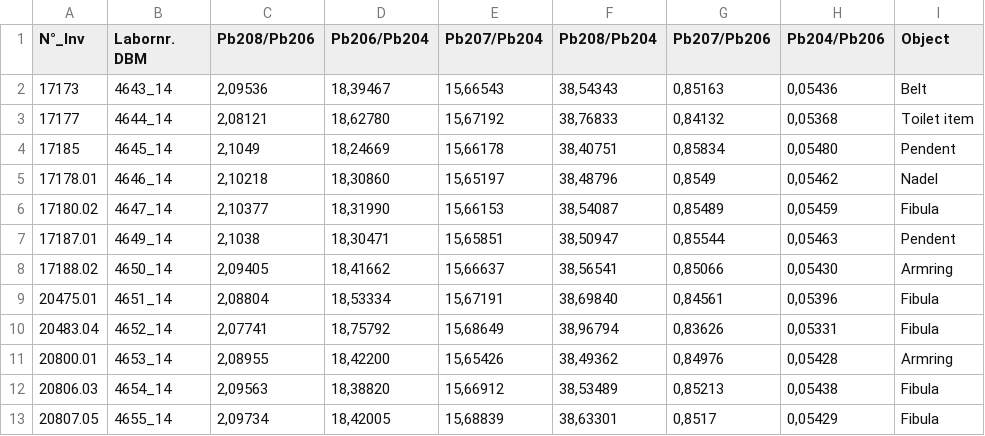
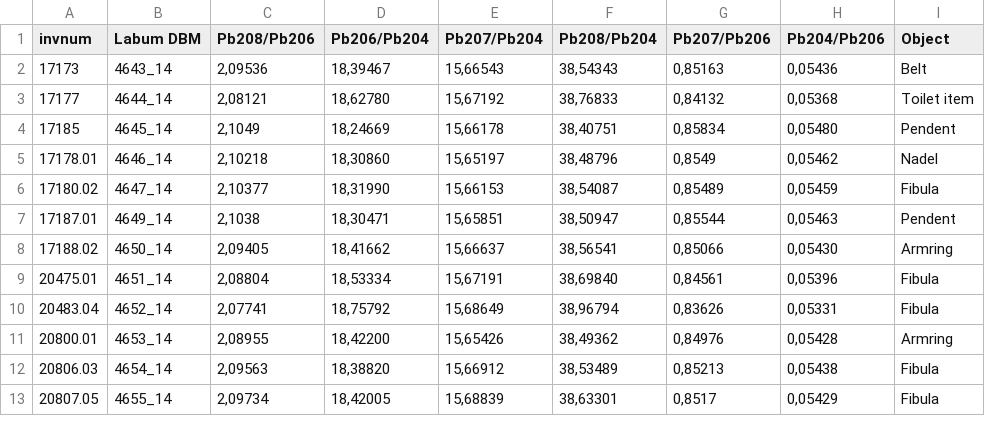
Before and after one commit to ANR-Itineris/itineris, a TSV file: data/lia_results.tsv, drawn as a sheet.

Commit message:
varia

```diff
--- a/data/lia_results.tsv
+++ b/data/lia_results.tsv
@@ -1,2 +1,2 @@
-N°_Inv	Labornr. DBM	Pb208/Pb206	Pb206/Pb204	Pb207/Pb204	Pb208/Pb204	Pb207/Pb206	Pb204/Pb206	Object
+invnum	Labum DBM	Pb208/Pb206	Pb206/Pb204	Pb207/Pb204	Pb208/Pb204	Pb207/Pb206	Pb204/Pb206	Object
 17173	4643_14	2,09536	18,39467	15,66543	38,54343	0,85163	0,05436	Belt
```
